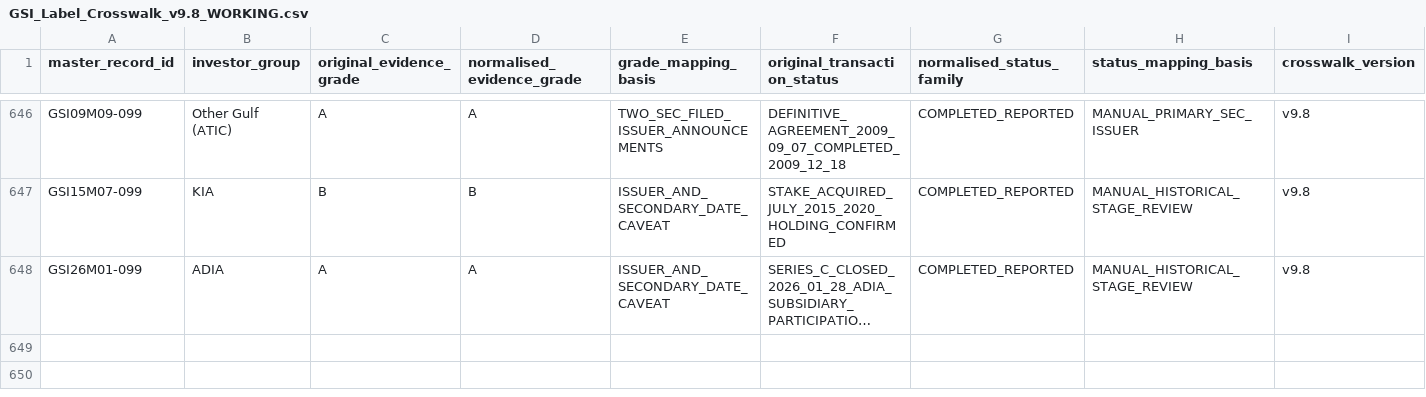
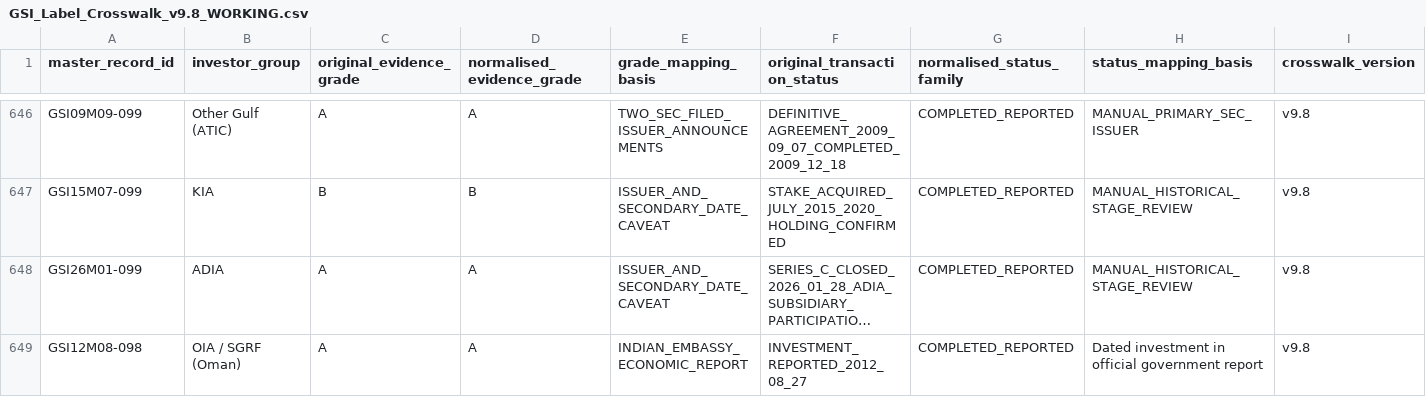
Before and after one commit to unikmo/GSI, a CSV file: database/GSI_Label_Crosswalk_v9.8_WORKING.csv, drawn as a sheet; only a part is shown, gaps mark what is left out; long unchanged cells end in …; rows hold the shown columns only; the diff names each change by its address in the sheet, - before the commit and + after, or states it on an @@ line.

Commit message:
Resolve Indus Teqsite and 2011 Aabar/JBI ownership cases

```diff
--- a/database/GSI_Label_Crosswalk_v9.8_WORKING.csv
+++ b/database/GSI_Label_Crosswalk_v9.8_WORKING.csv
+row 649: GSI12M08-098 | OIA / SGRF (Oman) | A | A | INDIAN_EMBASSY_ECONOMIC_REPORT | INVESTMENT_REPORTED_2012_08_27 | COMPLETED_REPORTED | Dated investment in official government report | v9.8
```
